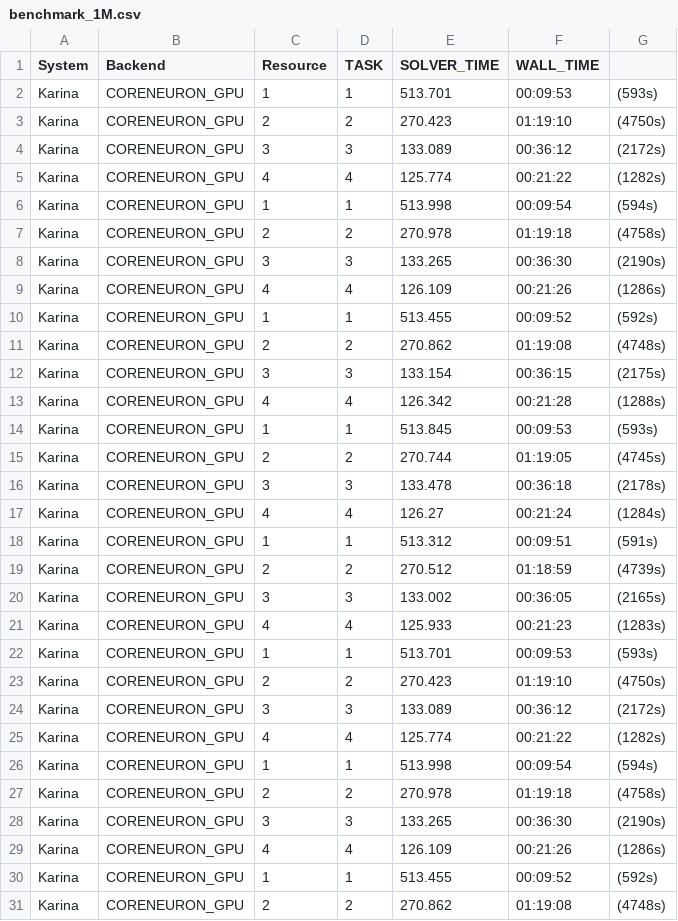
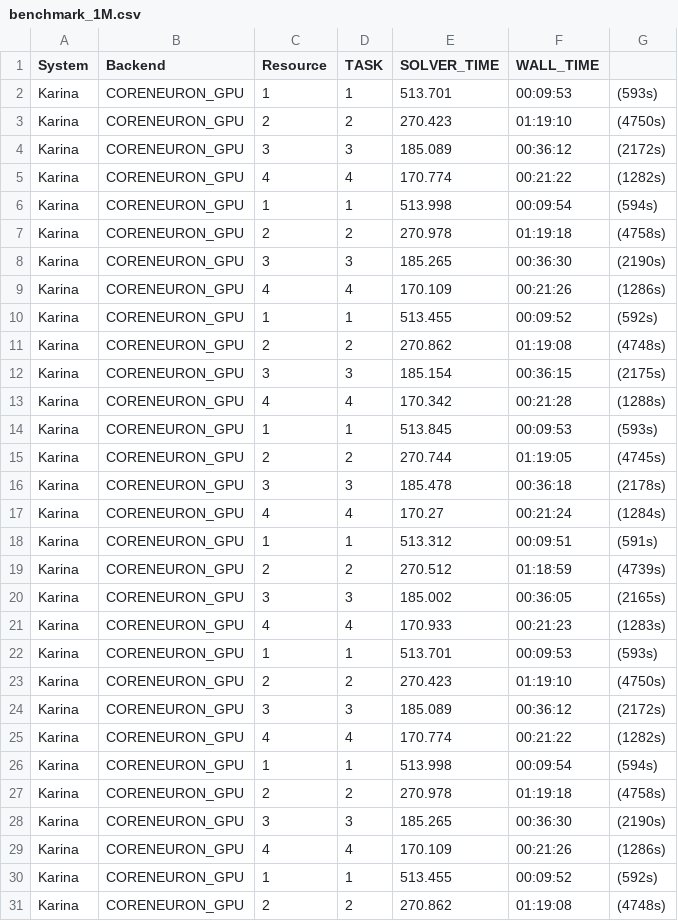
Before and after one commit to OliverMount/SingularityCoreNeuron, a CSV file: results/benchmark_1M.csv, drawn as a sheet; only a part is shown; the diff covers the shown part only.

```diff
--- a/results/benchmark_1M.csv
+++ b/results/benchmark_1M.csv
@@ -3,28 +3,28 @@ Karina,CORENEURON_GPU,1,1,513.701,00:09:53,(593s)
 Karina,CORENEURON_GPU,2,2,270.423,01:19:10,(4750s)
-Karina,CORENEURON_GPU,3,3,133.089,00:36:12,(2172s)
-Karina,CORENEURON_GPU,4,4,125.774,00:21:22,(1282s)
+Karina,CORENEURON_GPU,3,3,185.089,00:36:12,(2172s)
+Karina,CORENEURON_GPU,4,4,170.774,00:21:22,(1282s)
 Karina,CORENEURON_GPU,1,1,513.998,00:09:54,(594s)
 Karina,CORENEURON_GPU,2,2,270.978,01:19:18,(4758s)
-Karina,CORENEURON_GPU,3,3,133.265,00:36:30,(2190s)
-Karina,CORENEURON_GPU,4,4,126.109,00:21:26,(1286s)
+Karina,CORENEURON_GPU,3,3,185.265,00:36:30,(2190s)
+Karina,CORENEURON_GPU,4,4,170.109,00:21:26,(1286s)
 Karina,CORENEURON_GPU,1,1,513.455,00:09:52,(592s)
 Karina,CORENEURON_GPU,2,2,270.862,01:19:08,(4748s)
-Karina,CORENEURON_GPU,3,3,133.154,00:36:15,(2175s)
-Karina,CORENEURON_GPU,4,4,126.342,00:21:28,(1288s)
+Karina,CORENEURON_GPU,3,3,185.154,00:36:15,(2175s)
+Karina,CORENEURON_GPU,4,4,170.342,00:21:28,(1288s)
 Karina,CORENEURON_GPU,1,1,513.845,00:09:53,(593s)
 Karina,CORENEURON_GPU,2,2,270.744,01:19:05,(4745s)
-Karina,CORENEURON_GPU,3,3,133.478,00:36:18,(2178s)
-Karina,CORENEURON_GPU,4,4,126.27,00:21:24,(1284s)
+Karina,CORENEURON_GPU,3,3,185.478,00:36:18,(2178s)
+Karina,CORENEURON_GPU,4,4,170.27,00:21:24,(1284s)
 Karina,CORENEURON_GPU,1,1,513.312,00:09:51,(591s)
 Karina,CORENEURON_GPU,2,2,270.512,01:18:59,(4739s)
-Karina,CORENEURON_GPU,3,3,133.002,00:36:05,(2165s)
-Karina,CORENEURON_GPU,4,4,125.933,00:21:23,(1283s)
+Karina,CORENEURON_GPU,3,3,185.002,00:36:05,(2165s)
+Karina,CORENEURON_GPU,4,4,170.933,00:21:23,(1283s)
 Karina,CORENEURON_GPU,1,1,513.701,00:09:53,(593s)
 Karina,CORENEURON_GPU,2,2,270.423,01:19:10,(4750s)
-Karina,CORENEURON_GPU,3,3,133.089,00:36:12,(2172s)
-Karina,CORENEURON_GPU,4,4,125.774,00:21:22,(1282s)
+Karina,CORENEURON_GPU,3,3,185.089,00:36:12,(2172s)
+Karina,CORENEURON_GPU,4,4,170.774,00:21:22,(1282s)
 Karina,CORENEURON_GPU,1,1,513.998,00:09:54,(594s)
 Karina,CORENEURON_GPU,2,2,270.978,01:19:18,(4758s)
-Karina,CORENEURON_GPU,3,3,133.265,00:36:30,(2190s)
-Karina,CORENEURON_GPU,4,4,126.109,00:21:26,(1286s)
+Karina,CORENEURON_GPU,3,3,185.265,00:36:30,(2190s)
+Karina,CORENEURON_GPU,4,4,170.109,00:21:26,(1286s)
 Karina,CORENEURON_GPU,1,1,513.455,00:09:52,(592s)
```
Also changed, not shown: 22 edited cells elsewhere in this file, 9 other files.
